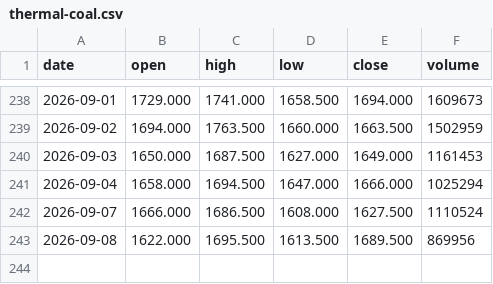
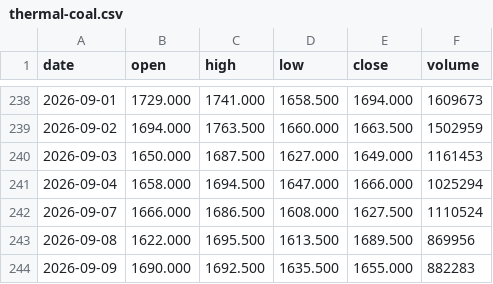
Before and after one commit to hainan5/invest-tracker, a CSV file: public/data/commodities/thermal-coal.csv, drawn as a sheet; only a part is shown, gaps mark what is left out; the diff names each change by its address in the sheet, - before the commit and + after, or states it on an @@ line.

```diff
--- a/public/data/commodities/thermal-coal.csv
+++ b/public/data/commodities/thermal-coal.csv
+row 244: 2026-09-09 | 1690.000 | 1692.500 | 1635.500 | 1655.000 | 882283
```
Also changed, not shown: public/data/commodities.csv, public/data/commodities/coffee.csv, 17 other files.
